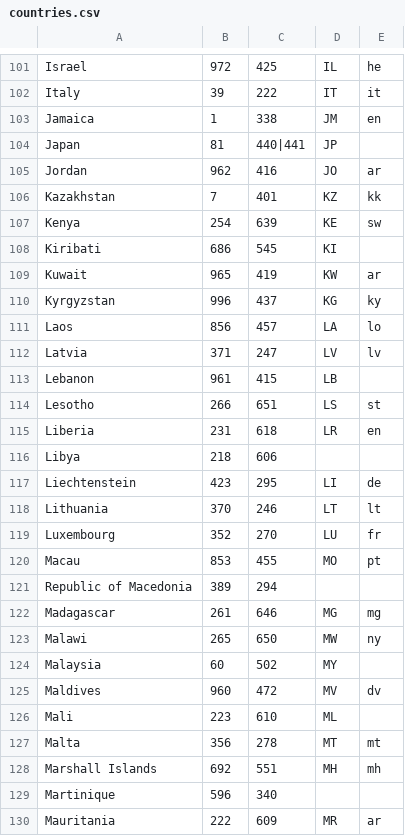
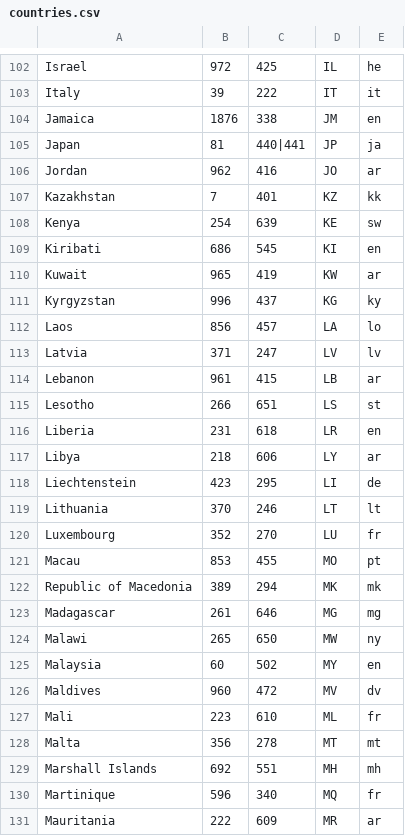
Before and after one commit to venomous0x/WhatsAPI, a CSV file: src/php/countries.csv, drawn as a sheet; only a part is shown, gaps mark what is left out; the diff covers the shown part only.

```diff
--- a/src/php/countries.csv
+++ b/src/php/countries.csv
@@ -102,4 +103,4 @@
 "Italy",39,222,"IT","it"
-"Jamaica",1,338,"JM","en"
-"Japan",81,"440|441","JP",
+"Jamaica",1876,"338","JM","en"
+"Japan",81,"440|441","JP","ja"
 "Jordan",962,416,"JO","ar"
@@ -107,3 +108,3 @@
 "Kenya",254,639,"KE","sw"
-"Kiribati",686,545,"KI",
+"Kiribati",686,545,"KI","en"
 "Kuwait",965,419,"KW","ar"
@@ -112,6 +113,6 @@
 "Latvia",371,247,"LV","lv"
-"Lebanon",961,415,"LB",
+"Lebanon",961,415,"LB","ar"
 "Lesotho",266,651,"LS","st"
 "Liberia",231,618,"LR","en"
-"Libya",218,606,,
+"Libya",218,606,"LY","ar"
 "Liechtenstein",423,295,"LI","de"
@@ -120,11 +121,11 @@
 "Macau",853,455,"MO","pt"
-"Republic of Macedonia",389,294,,
+"Republic of Macedonia",389,294,"MK","mk"
 "Madagascar",261,646,"MG","mg"
 "Malawi",265,650,"MW","ny"
-"Malaysia",60,502,"MY",
+"Malaysia",60,502,"MY","en"
 "Maldives",960,472,"MV","dv"
-"Mali",223,610,"ML",
+"Mali",223,610,"ML","fr"
 "Malta",356,278,"MT","mt"
 "Marshall Islands",692,551,"MH","mh"
-"Martinique",596,340,,
+"Martinique",596,340,"MQ","fr"
 "Mauritania",222,609,"MR","ar"
```
Also changed, not shown: 2 added rows, 2 removed rows and 89 edited cells elsewhere in this file.
